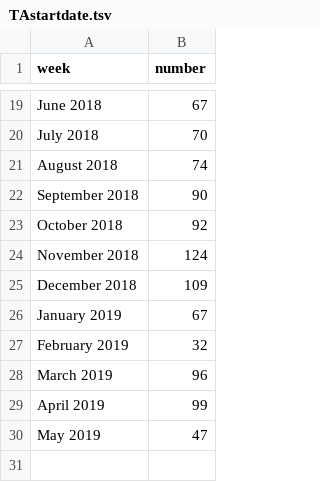
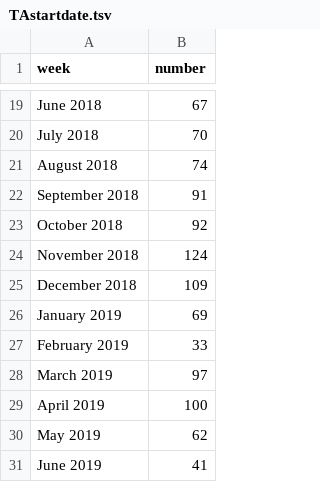
Before and after one commit to jessicachinafile/jessicachinafile.github.io, a TSV file: monthly/TAstartdate.tsv, drawn as a sheet; only a part is shown, gaps mark what is left out.

Commit message:
Update TAstartdate.tsv
7/1

```diff
--- a/monthly/TAstartdate.tsv
+++ b/monthly/TAstartdate.tsv
@@ -21,3 +21,3 @@ July 2018	70
 August 2018	74
-September 2018	90
+September 2018	91
 October 2018	92
@@ -25,6 +25,7 @@ November 2018	124
 December 2018	109
-January 2019	67
-February 2019	32
-March 2019	96
-April 2019	99
-May 2019	47
+January 2019	69
+February 2019	33
+March 2019	97
+April 2019	100
+May 2019	62
+June 2019	41
```
